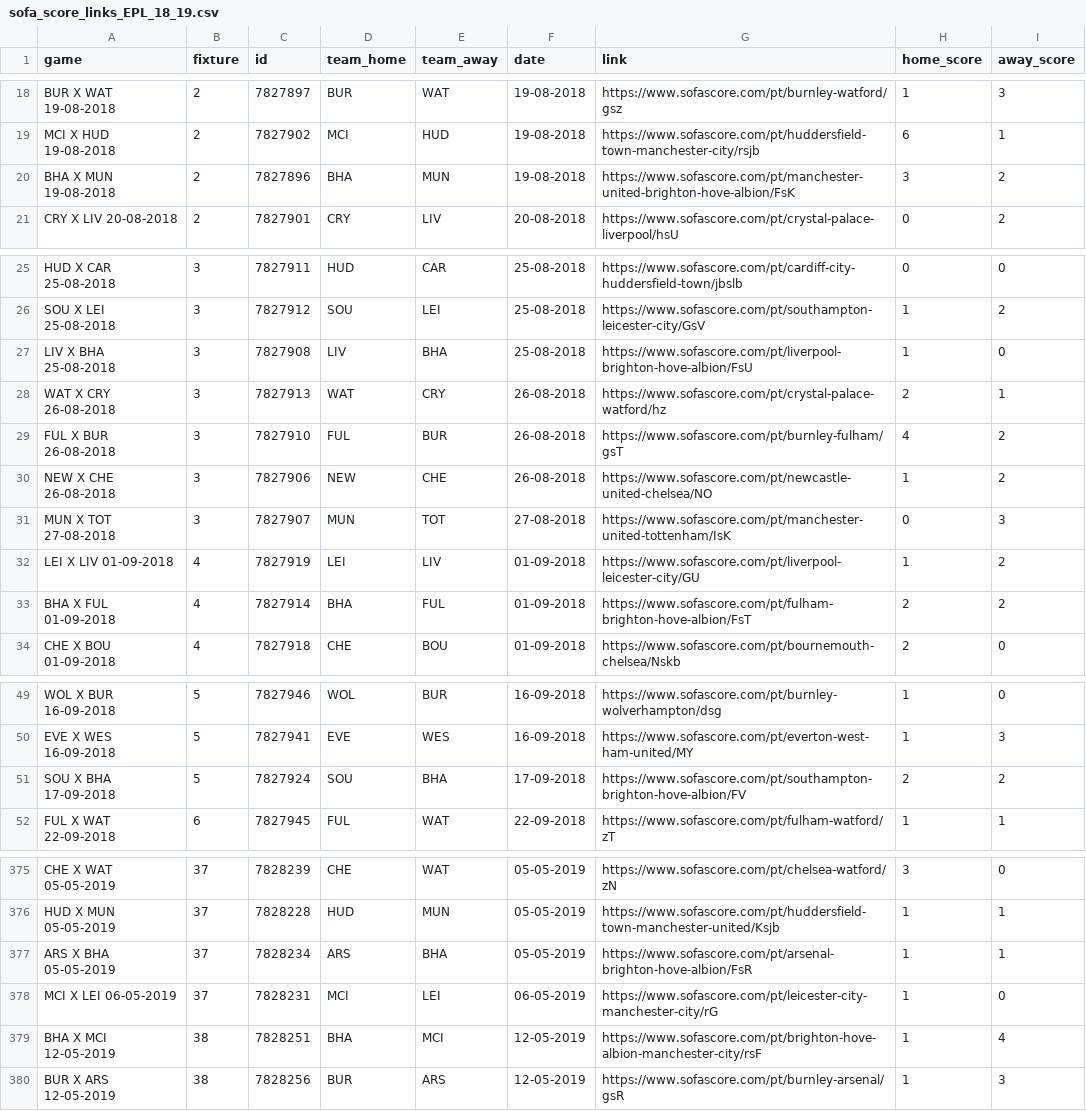
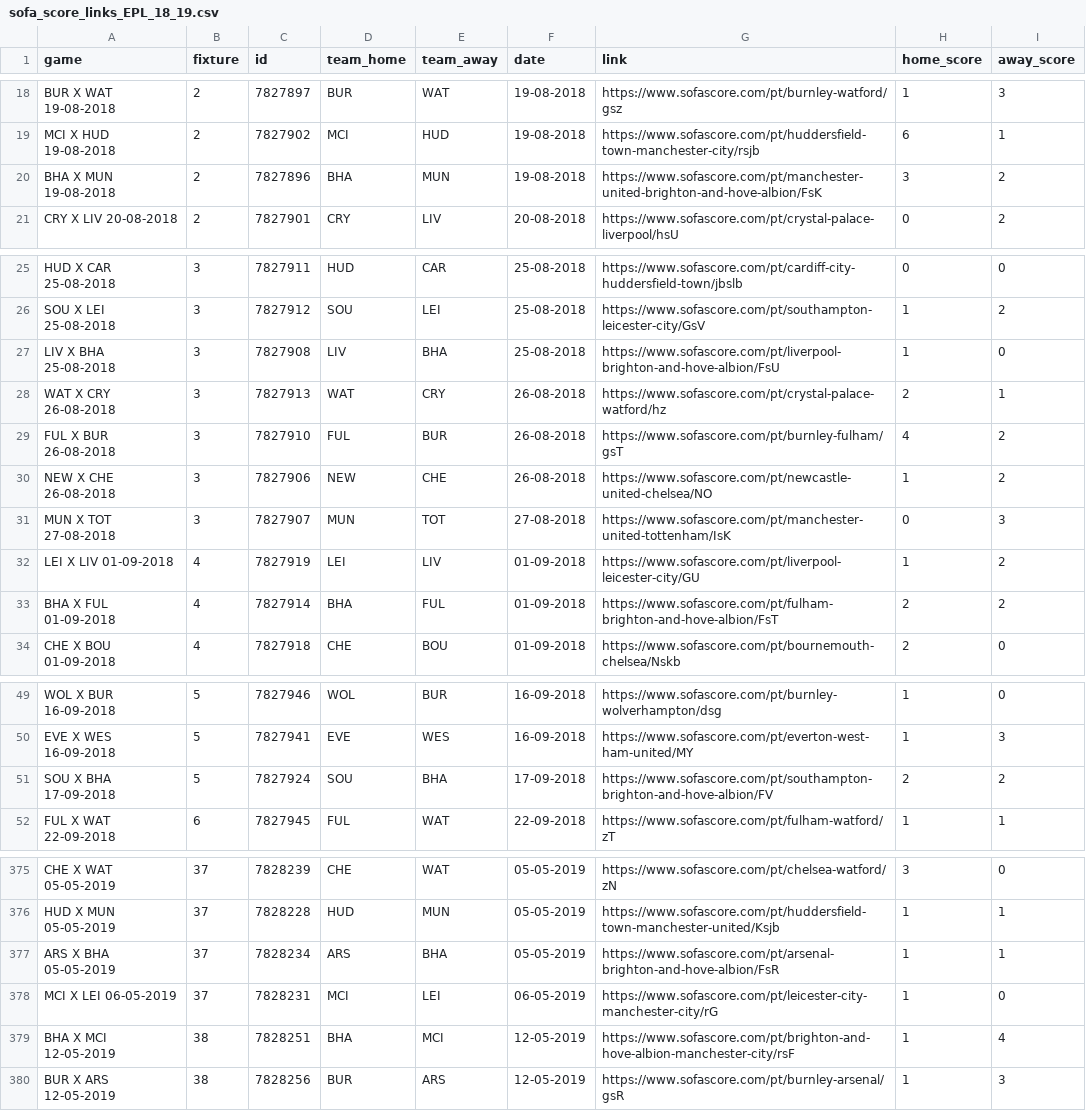
Before and after one commit to rafaelgasp/sofa_score, a CSV file: links_sofa_score/sofa_score_links_EPL_18_19.csv, drawn as a sheet; only a part is shown, gaps mark what is left out; the diff covers the shown part only.

Commit message:
Adicionando novos links e download dos dados de incidentes (tempos de gols, cartoes)

```diff
--- a/links_sofa_score/sofa_score_links_EPL_18_19.csv
+++ b/links_sofa_score/sofa_score_links_EPL_18_19.csv
@@ -19,3 +19,3 @@ BUR X WAT 19-08-2018;2;7827897;BUR;WAT;19-08-2018;https://www.sofascore.com/pt/b
 MCI X HUD 19-08-2018;2;7827902;MCI;HUD;19-08-2018;https://www.sofascore.com/pt/huddersfield-town-manchester-city/rsjb;6;1
-BHA X MUN 19-08-2018;2;7827896;BHA;MUN;19-08-2018;https://www.sofascore.com/pt/manchester-united-brighton-hove-albion/FsK;3;2
+BHA X MUN 19-08-2018;2;7827896;BHA;MUN;19-08-2018;https://www.sofascore.com/pt/manchester-united-brighton-and-hove-albion/FsK;3;2
 CRY X LIV 20-08-2018;2;7827901;CRY;LIV;20-08-2018;https://www.sofascore.com/pt/crystal-palace-liverpool/hsU;0;2
@@ -26,3 +26,3 @@ HUD X CAR 25-08-2018;3;7827911;HUD;CAR;25-08-2018;https://www.sofascore.com/pt/c
 SOU X LEI 25-08-2018;3;7827912;SOU;LEI;25-08-2018;https://www.sofascore.com/pt/southampton-leicester-city/GsV;1;2
-LIV X BHA 25-08-2018;3;7827908;LIV;BHA;25-08-2018;https://www.sofascore.com/pt/liverpool-brighton-hove-albion/FsU;1;0
+LIV X BHA 25-08-2018;3;7827908;LIV;BHA;25-08-2018;https://www.sofascore.com/pt/liverpool-brighton-and-hove-albion/FsU;1;0
 WAT X CRY 26-08-2018;3;7827913;WAT;CRY;26-08-2018;https://www.sofascore.com/pt/crystal-palace-watford/hz;2;1
@@ -32,3 +32,3 @@ MUN X TOT 27-08-2018;3;7827907;MUN;TOT;27-08-2018;https://www.sofascore.com/pt/m
 LEI X LIV 01-09-2018;4;7827919;LEI;LIV;01-09-2018;https://www.sofascore.com/pt/liverpool-leicester-city/GU;1;2
-BHA X FUL 01-09-2018;4;7827914;BHA;FUL;01-09-2018;https://www.sofascore.com/pt/fulham-brighton-hove-albion/FsT;2;2
+BHA X FUL 01-09-2018;4;7827914;BHA;FUL;01-09-2018;https://www.sofascore.com/pt/fulham-brighton-and-hove-albion/FsT;2;2
 CHE X BOU 01-09-2018;4;7827918;CHE;BOU;01-09-2018;https://www.sofascore.com/pt/bournemouth-chelsea/Nskb;2;0
@@ -50,3 +50,3 @@ WOL X BUR 16-09-2018;5;7827946;WOL;BUR;16-09-2018;https://www.sofascore.com/pt/b
 EVE X WES 16-09-2018;5;7827941;EVE;WES;16-09-2018;https://www.sofascore.com/pt/everton-west-ham-united/MY;1;3
-SOU X BHA 17-09-2018;5;7827924;SOU;BHA;17-09-2018;https://www.sofascore.com/pt/southampton-brighton-hove-albion/FV;2;2
+SOU X BHA 17-09-2018;5;7827924;SOU;BHA;17-09-2018;https://www.sofascore.com/pt/southampton-brighton-and-hove-albion/FV;2;2
 FUL X WAT 22-09-2018;6;7827945;FUL;WAT;22-09-2018;https://www.sofascore.com/pt/fulham-watford/zT;1;1
@@ -376,5 +376,5 @@ CHE X WAT 05-05-2019;37;7828239;CHE;WAT;05-05-2019;https://www.sofascore.com/pt/
 HUD X MUN 05-05-2019;37;7828228;HUD;MUN;05-05-2019;https://www.sofascore.com/pt/huddersfield-town-manchester-united/Ksjb;1;1
-ARS X BHA 05-05-2019;37;7828234;ARS;BHA;05-05-2019;https://www.sofascore.com/pt/arsenal-brighton-hove-albion/FsR;1;1
+ARS X BHA 05-05-2019;37;7828234;ARS;BHA;05-05-2019;https://www.sofascore.com/pt/arsenal-brighton-and-hove-albion/FsR;1;1
 MCI X LEI 06-05-2019;37;7828231;MCI;LEI;06-05-2019;https://www.sofascore.com/pt/leicester-city-manchester-city/rG;1;0
-BHA X MCI 12-05-2019;38;7828251;BHA;MCI;12-05-2019;https://www.sofascore.com/pt/brighton-hove-albion-manchester-city/rsF;1;4
+BHA X MCI 12-05-2019;38;7828251;BHA;MCI;12-05-2019;https://www.sofascore.com/pt/brighton-and-hove-albion-manchester-city/rsF;1;4
 BUR X ARS 12-05-2019;38;7828256;BUR;ARS;12-05-2019;https://www.sofascore.com/pt/burnley-arsenal/gsR;1;3
```
Also changed, not shown: 35 edited cells elsewhere in this file, links_sofa_score/sofa_score_links_EPL_17_18.csv, 5 other files.
